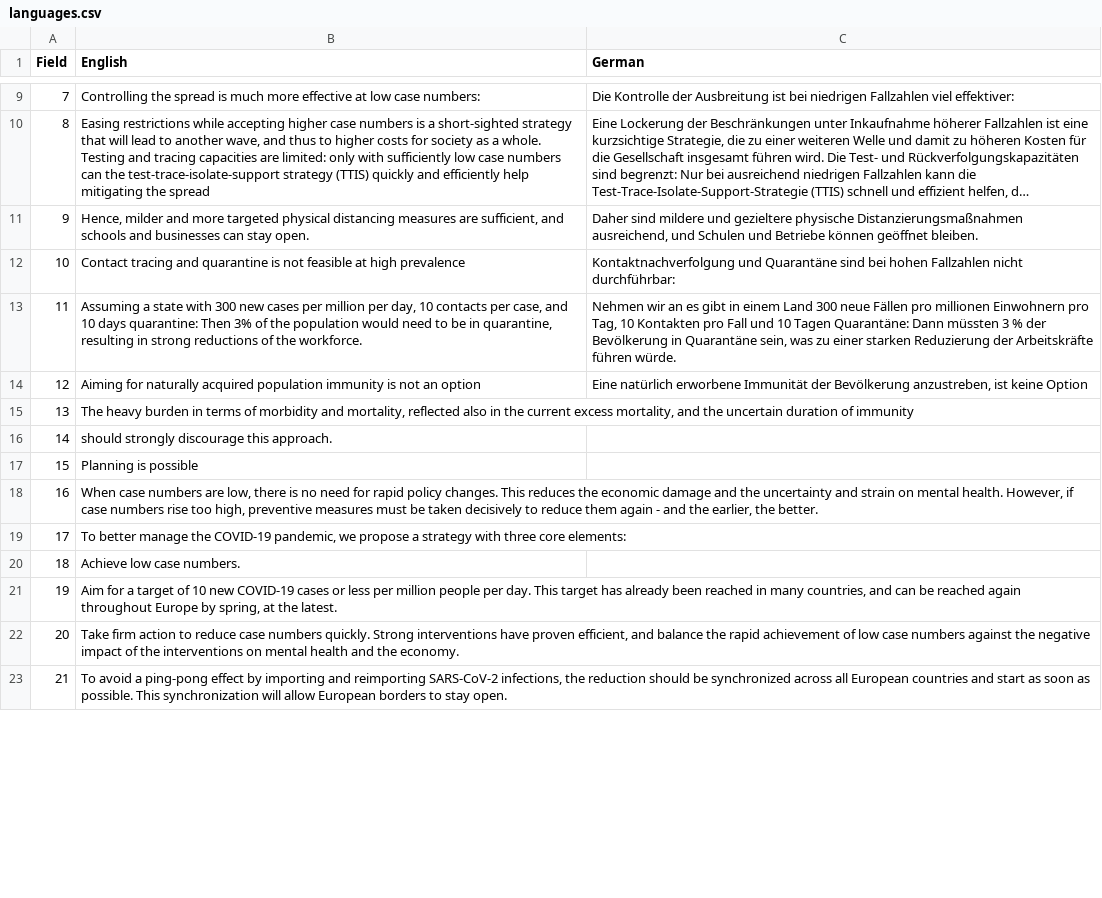
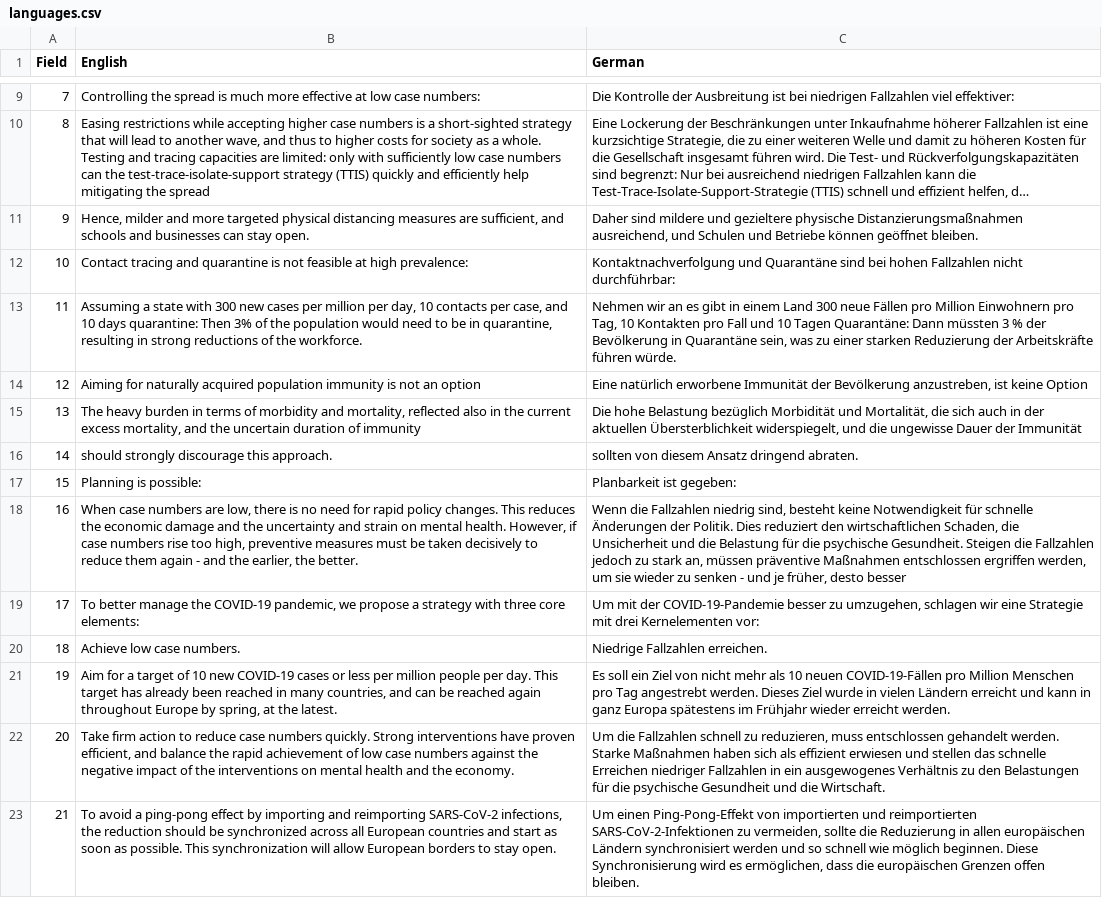
Before and after one commit to raynigon/webStatement, a CSV file: page/data/languages.csv, drawn as a sheet; only a part is shown, gaps mark what is left out; long unchanged cells end in …; the diff covers the shown part only; the diff names each change by its address in the sheet, - before the commit and + after, or states it on an @@ line.

```diff
--- a/page/data/languages.csv
+++ b/page/data/languages.csv
-B12 (English): …at high prevalence
+B12 (English): …at high prevalence:
-C13 (German): …Fällen pro millionen Einwohnern pro…
+C13 (German): …Fällen pro Million Einwohnern pro…
-C15 (German): (empty)
+C15 (German): Die hohe Belastung bezüglich Morbidität und Mortalität, die sich auch in der aktuellen Übersterblichkeit widerspiegelt, und die ungewisse Dauer der Immunität
-C16 (German): (empty)
+C16 (German): sollten von diesem Ansatz dringend abraten.
-B17 (English): Planning is possible
+B17 (English): Planning is possible:
-C17 (German): (empty)
+C17 (German): Planbarkeit ist gegeben:
-C18 (German): (empty)
+C18 (German): Wenn die Fallzahlen niedrig sind, besteht keine Notwendigkeit für schnelle Änderungen der Politik. Dies reduziert den wirtschaftlichen Schaden, die Unsicherheit und die Belastung für die psychische Gesundheit. Steigen die Fallzahlen jedoch zu stark an, müssen präventive Maßnahmen entschlossen ergriffen werden, um sie wieder zu senken - und je früher, desto besser
-C19 (German): (empty)
+C19 (German): Um mit der COVID-19-Pandemie besser zu umzugehen, schlagen wir eine Strategie mit drei Kernelementen vor:
-C20 (German): (empty)
+C20 (German): Niedrige Fallzahlen erreichen.
-C21 (German): (empty)
+C21 (German): Es soll ein Ziel von nicht mehr als 10 neuen COVID-19-Fällen pro Million Menschen pro Tag angestrebt werden. Dieses Ziel wurde in vielen Ländern erreicht und kann in ganz Europa spätestens im Frühjahr wieder erreicht werden.
-C22 (German): (empty)
+C22 (German): Um die Fallzahlen schnell zu reduzieren, muss entschlossen gehandelt werden. Starke Maßnahmen haben sich als effizient erwiesen und stellen das schnelle Erreichen niedriger Fallzahlen in ein ausgewogenes Verhältnis zu den Belastungen für die psychische Gesundheit und die Wirtschaft.
-C23 (German): (empty)
+C23 (German): Um einen Ping-Pong-Effekt von importierten und reimportierten SARS-CoV-2-Infektionen zu vermeiden, sollte die Reduzierung in allen europäischen Ländern synchronisiert werden und so schnell wie möglich beginnen. Diese Synchronisierung wird es ermöglichen, dass die europäischen Grenzen offen bleiben.
```
Also changed, not shown: 11 edited cells elsewhere in this file, 1 other file.
